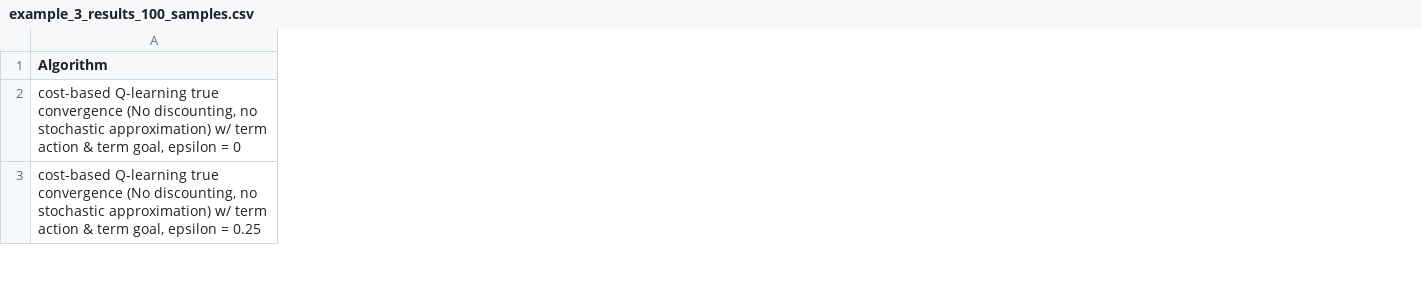
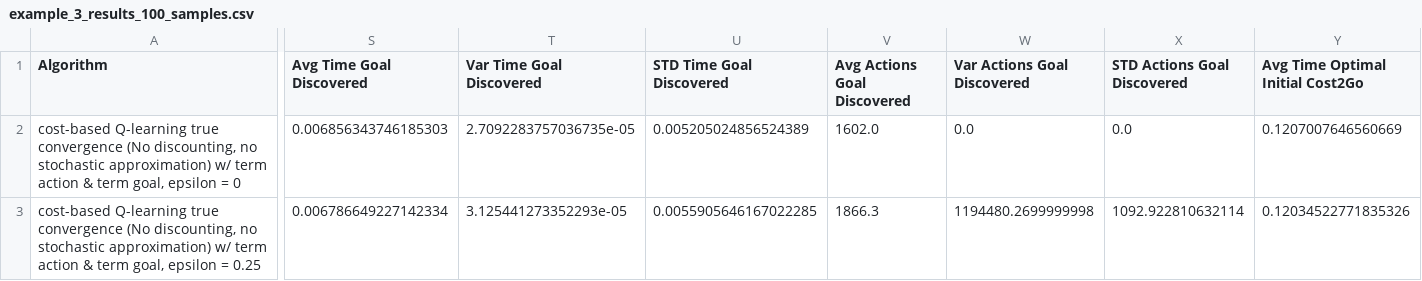
Before and after one commit to filkata123/valit_q_comparison, a CSV file: sims_det_section_3000_steps/example_3_results_100_samples.csv, drawn as a sheet; only a part is shown, gaps mark what is left out; the diff covers the shown part only; the diff names each change by its address in the sheet, - before the commit and + after, or states it on an @@ line.

```diff
--- a/sims_det_section_3000_steps/example_3_results_100_samples.csv
+++ b/sims_det_section_3000_steps/example_3_results_100_samples.csv
+column S (Avg Time Goal Discovered), rows 2-3: 0.006856343746185303 | 0.006786649227142334
+column T (Var Time Goal Discovered), rows 2-3: 2.7092283757036735e-05 | 3.125441273352293e-05
+column U (STD Time Goal Discovered), rows 2-3: 0.005205024856524389 | 0.0055905646167022285
+column V (Avg Actions Goal Discovered), rows 2-3: 1602.0 | 1866.3
+column W (Var Actions Goal Discovered), rows 2-3: 0.0 | 1194480.2699999998
+column X (STD Actions Goal Discovered), rows 2-3: 0.0 | 1092.922810632114
+column Y (Avg Time Optimal Initial Cost2Go), rows 2-3: 0.1207007646560669 | 0.12034522771835326
```
Also changed, not shown: 5 added columns and 100 edited cells elsewhere in this file, sims_det_section_3000_steps/example_0_results_100_samples.csv, sims_det_section_3000_steps/example_15_results_100_samples.csv, 10 other files.
